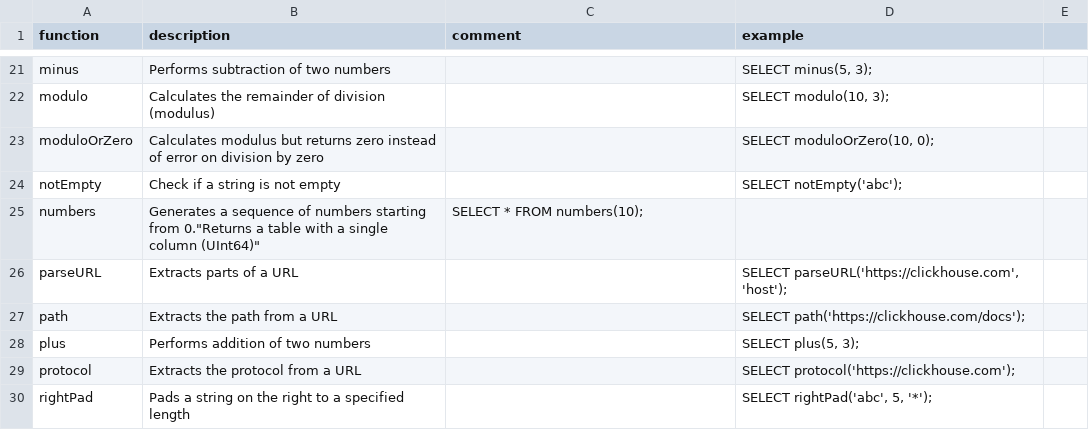
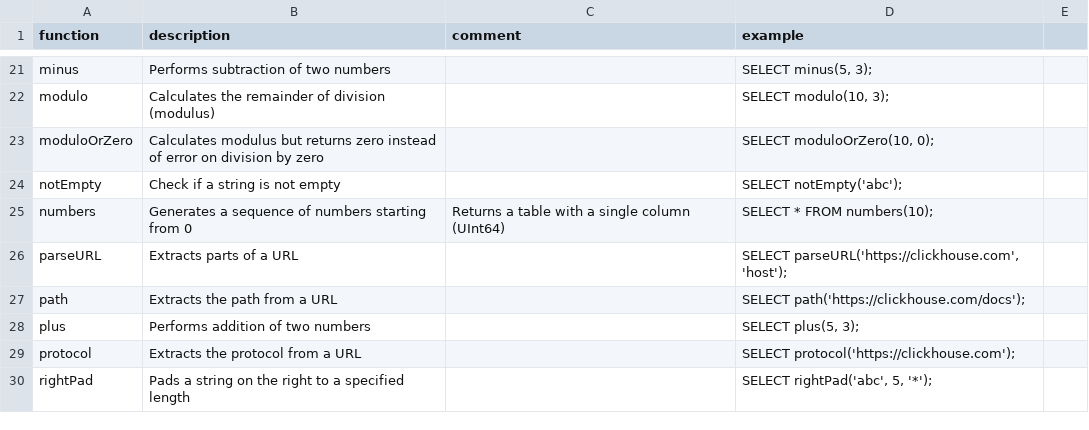
Before and after one commit to duckdb/community-extensions, a CSV file: extensions/chsql/docs/function_descriptions.csv, drawn as a sheet; only a part is shown, gaps mark what is left out.

Commit message:
Update function_descriptions.csv

```diff
--- a/extensions/chsql/docs/function_descriptions.csv
+++ b/extensions/chsql/docs/function_descriptions.csv
@@ -24,3 +24,3 @@ function,description,comment,example
 "notEmpty","Check if a string is not empty","","SELECT notEmpty('abc');"
-"numbers","Generates a sequence of numbers starting from 0"."Returns a table with a single column (UInt64)","SELECT * FROM numbers(10);"
+"numbers","Generates a sequence of numbers starting from 0","Returns a table with a single column (UInt64)","SELECT * FROM numbers(10);"
 "parseURL","Extracts parts of a URL","","SELECT parseURL('https://clickhouse.com', 'host');"
```
